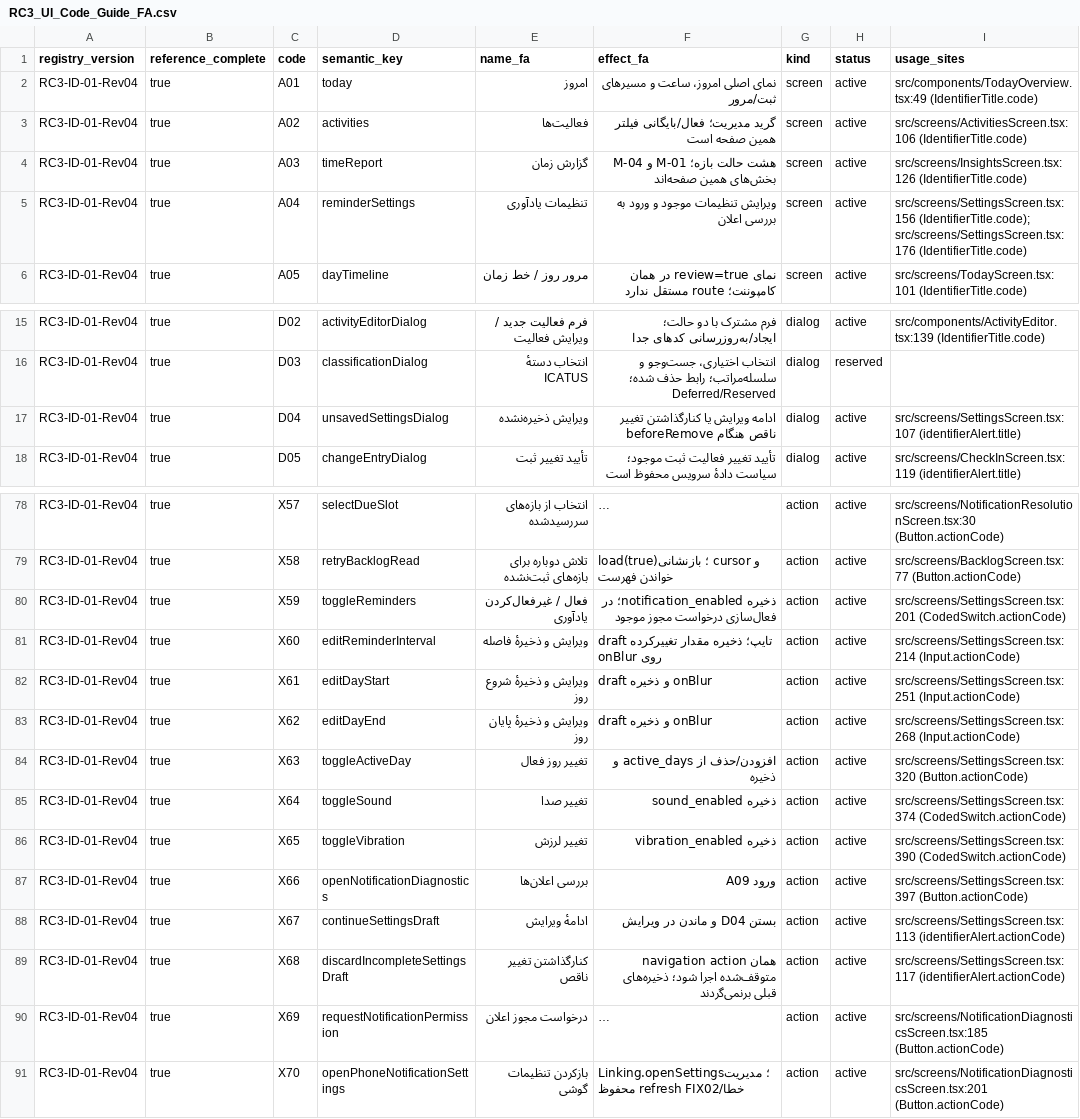
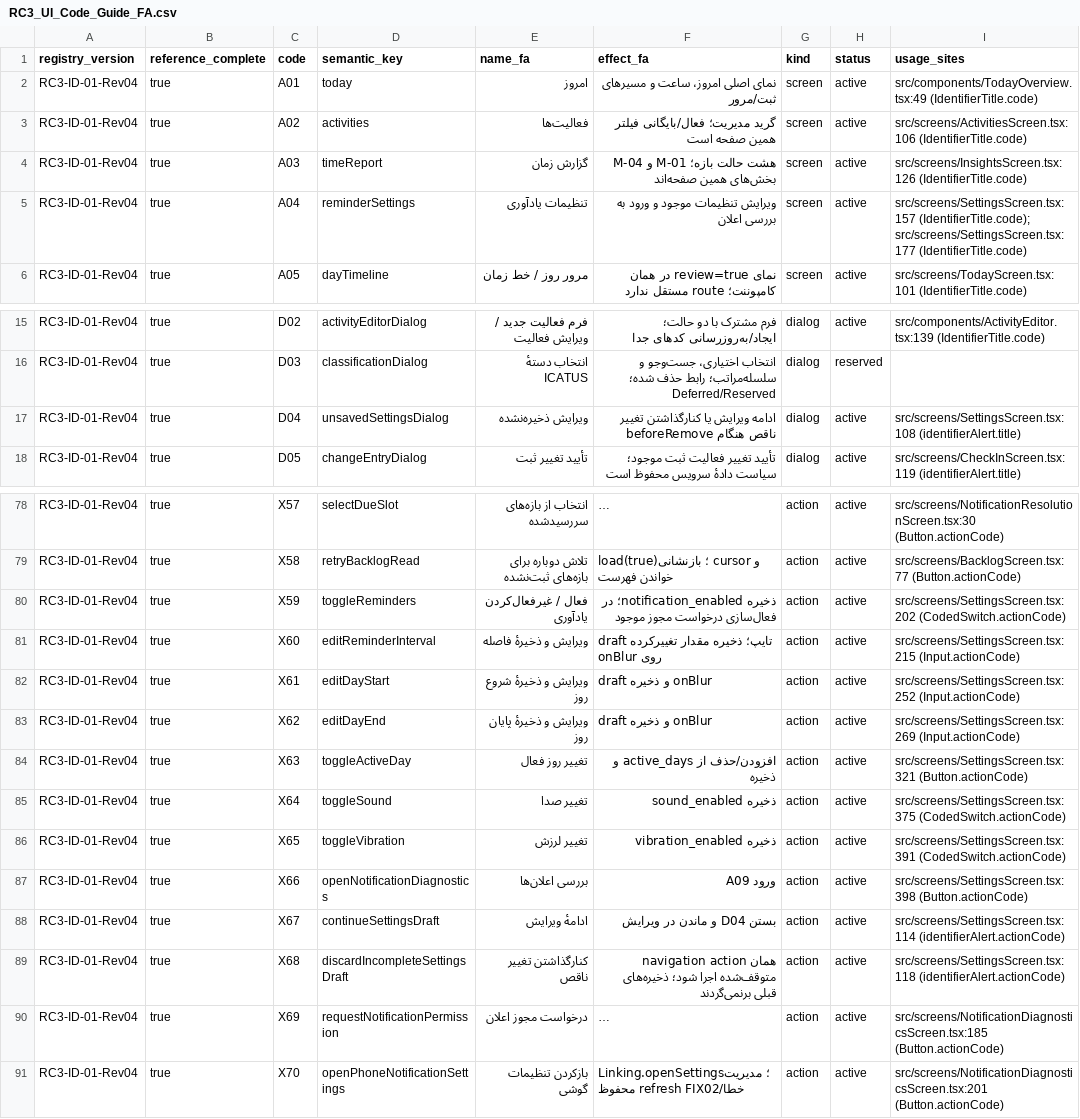
Before and after one commit to foraiir1984-netizen/Time-80, a CSV file: docs/v0.3/RC3_UI_Code_Guide_FA.csv, drawn as a sheet; only a part is shown, gaps mark what is left out; long unchanged cells end in …; the diff names each change by its address in the sheet, - before the commit and + after, or states it on an @@ line.

Commit message:
fix(settings): preserve semantic error color with normalized typography

```diff
--- a/docs/v0.3/RC3_UI_Code_Guide_FA.csv
+++ b/docs/v0.3/RC3_UI_Code_Guide_FA.csv
-I5 (usage_sites): src/screens/SettingsScreen.tsx:156 (IdentifierTitle.code); src/screens/SettingsScreen.tsx:176 (IdentifierTitle.code)
+I5 (usage_sites): src/screens/SettingsScreen.tsx:157 (IdentifierTitle.code); src/screens/SettingsScreen.tsx:177 (IdentifierTitle.code)
-I17 (usage_sites): src/screens/SettingsScreen.tsx:107 (identifierAlert.title)
+I17 (usage_sites): src/screens/SettingsScreen.tsx:108 (identifierAlert.title)
-I80 (usage_sites): src/screens/SettingsScreen.tsx:201 (CodedSwitch.actionCode)
+I80 (usage_sites): src/screens/SettingsScreen.tsx:202 (CodedSwitch.actionCode)
-I81 (usage_sites): src/screens/SettingsScreen.tsx:214 (Input.actionCode)
+I81 (usage_sites): src/screens/SettingsScreen.tsx:215 (Input.actionCode)
-I82 (usage_sites): src/screens/SettingsScreen.tsx:251 (Input.actionCode)
+I82 (usage_sites): src/screens/SettingsScreen.tsx:252 (Input.actionCode)
-I83 (usage_sites): src/screens/SettingsScreen.tsx:268 (Input.actionCode)
+I83 (usage_sites): src/screens/SettingsScreen.tsx:269 (Input.actionCode)
-I84 (usage_sites): src/screens/SettingsScreen.tsx:320 (Button.actionCode)
+I84 (usage_sites): src/screens/SettingsScreen.tsx:321 (Button.actionCode)
-I85 (usage_sites): src/screens/SettingsScreen.tsx:374 (CodedSwitch.actionCode)
+I85 (usage_sites): src/screens/SettingsScreen.tsx:375 (CodedSwitch.actionCode)
-I86 (usage_sites): src/screens/SettingsScreen.tsx:390 (CodedSwitch.actionCode)
+I86 (usage_sites): src/screens/SettingsScreen.tsx:391 (CodedSwitch.actionCode)
-I87 (usage_sites): src/screens/SettingsScreen.tsx:397 (Button.actionCode)
+I87 (usage_sites): src/screens/SettingsScreen.tsx:398 (Button.actionCode)
-I88 (usage_sites): src/screens/SettingsScreen.tsx:113 (identifierAlert.actionCode)
+I88 (usage_sites): src/screens/SettingsScreen.tsx:114 (identifierAlert.actionCode)
-I89 (usage_sites): src/screens/SettingsScreen.tsx:117 (identifierAlert.actionCode)
+I89 (usage_sites): src/screens/SettingsScreen.tsx:118 (identifierAlert.actionCode)
```
Also changed, not shown: 4 other files.
